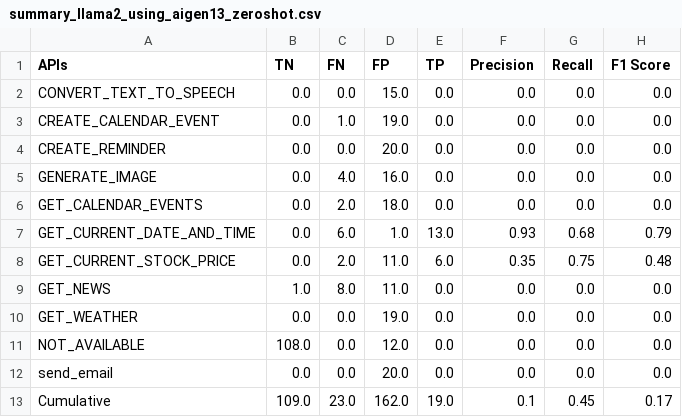
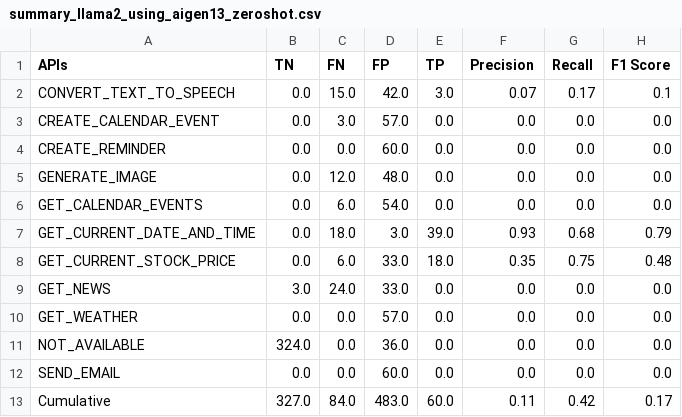
Before and after one commit to bmmseven/llm-api-experiences, a CSV file: summary_llama2_using_aigen13_zeroshot.csv, drawn as a sheet.

```diff
--- a/summary_llama2_using_aigen13_zeroshot.csv
+++ b/summary_llama2_using_aigen13_zeroshot.csv
@@ -1,13 +1,13 @@
 APIs,TN,FN,FP,TP,Precision,Recall,F1 Score
-CONVERT_TEXT_TO_SPEECH,0.0,0.0,15.0,0.0,0.0,0.0,0.0
-CREATE_CALENDAR_EVENT,0.0,1.0,19.0,0.0,0.0,0.0,0.0
-CREATE_REMINDER,0.0,0.0,20.0,0.0,0.0,0.0,0.0
-GENERATE_IMAGE,0.0,4.0,16.0,0.0,0.0,0.0,0.0
-GET_CALENDAR_EVENTS,0.0,2.0,18.0,0.0,0.0,0.0,0.0
-GET_CURRENT_DATE_AND_TIME,0.0,6.0,1.0,13.0,0.93,0.68,0.79
-GET_CURRENT_STOCK_PRICE,0.0,2.0,11.0,6.0,0.35,0.75,0.48
-GET_NEWS,1.0,8.0,11.0,0.0,0.0,0.0,0.0
-GET_WEATHER,0.0,0.0,19.0,0.0,0.0,0.0,0.0
-NOT_AVAILABLE,108.0,0.0,12.0,0.0,0.0,0.0,0.0
-send_email,0.0,0.0,20.0,0.0,0.0,0.0,0.0
-Cumulative,109.0,23.0,162.0,19.0,0.1,0.45,0.17
+CONVERT_TEXT_TO_SPEECH,0.0,15.0,42.0,3.0,0.07,0.17,0.1
+CREATE_CALENDAR_EVENT,0.0,3.0,57.0,0.0,0.0,0.0,0.0
+CREATE_REMINDER,0.0,0.0,60.0,0.0,0.0,0.0,0.0
+GENERATE_IMAGE,0.0,12.0,48.0,0.0,0.0,0.0,0.0
+GET_CALENDAR_EVENTS,0.0,6.0,54.0,0.0,0.0,0.0,0.0
+GET_CURRENT_DATE_AND_TIME,0.0,18.0,3.0,39.0,0.93,0.68,0.79
+GET_CURRENT_STOCK_PRICE,0.0,6.0,33.0,18.0,0.35,0.75,0.48
+GET_NEWS,3.0,24.0,33.0,0.0,0.0,0.0,0.0
+GET_WEATHER,0.0,0.0,57.0,0.0,0.0,0.0,0.0
+NOT_AVAILABLE,324.0,0.0,36.0,0.0,0.0,0.0,0.0
+SEND_EMAIL,0.0,0.0,60.0,0.0,0.0,0.0,0.0
+Cumulative,327.0,84.0,483.0,60.0,0.11,0.42,0.17
```
Also changed, not shown: summary_llama2_using_aigen5_zeroshot.csv, 9 other files.
